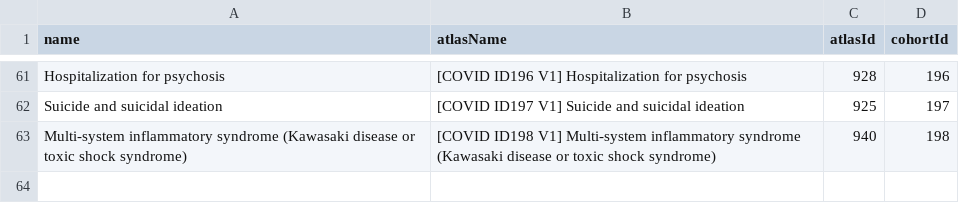
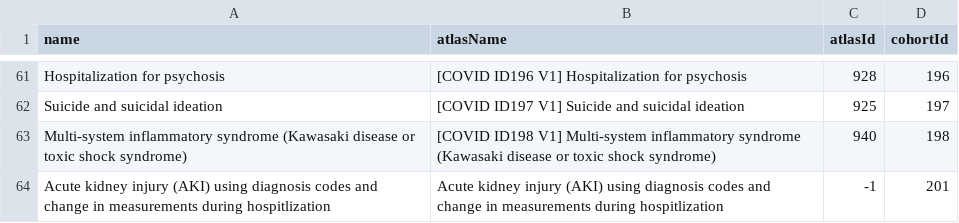
Before and after one commit to anthonysena/Covid19Characterization, a CSV file: inst/settings/CohortsToCreateFeature.csv, drawn as a sheet; only a part is shown, gaps mark what is left out.

Commit message:
Incremental improvement and add other cohorts

```diff
--- a/inst/settings/CohortsToCreateFeature.csv
+++ b/inst/settings/CohortsToCreateFeature.csv
@@ -63 +63,2 @@ Suicide and suicidal ideation,[COVID ID197 V1] Suicide and suicidal ideation,925
 Multi-system inflammatory syndrome (Kawasaki disease or toxic shock syndrome),[COVID ID198 V1] Multi-system inflammatory syndrome (Kawasaki disease or toxic shock syndrome),940,198
+Acute kidney injury (AKI) using diagnosis codes and change in measurements during hospitlization,Acute kidney injury (AKI) using diagnosis codes and change in measurements during hospitlization,-1,201
```
Also changed, not shown: 8 other files.
